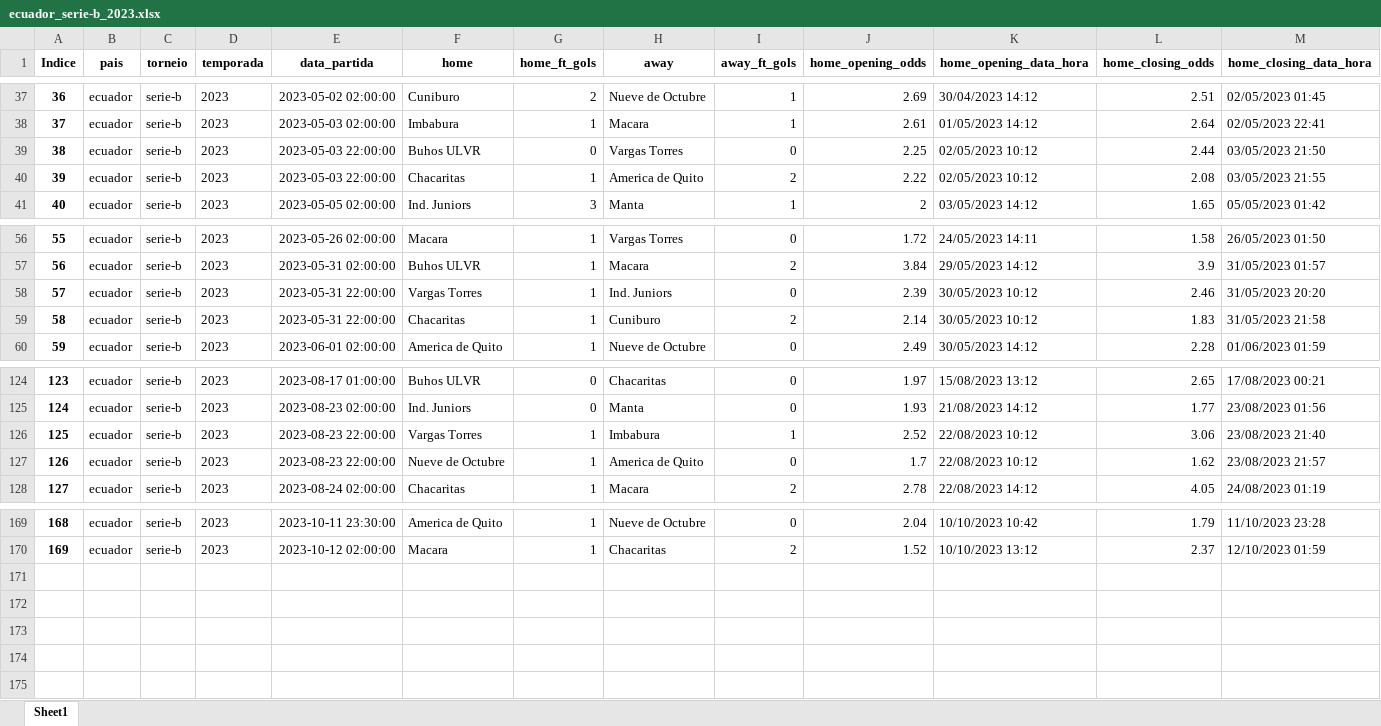
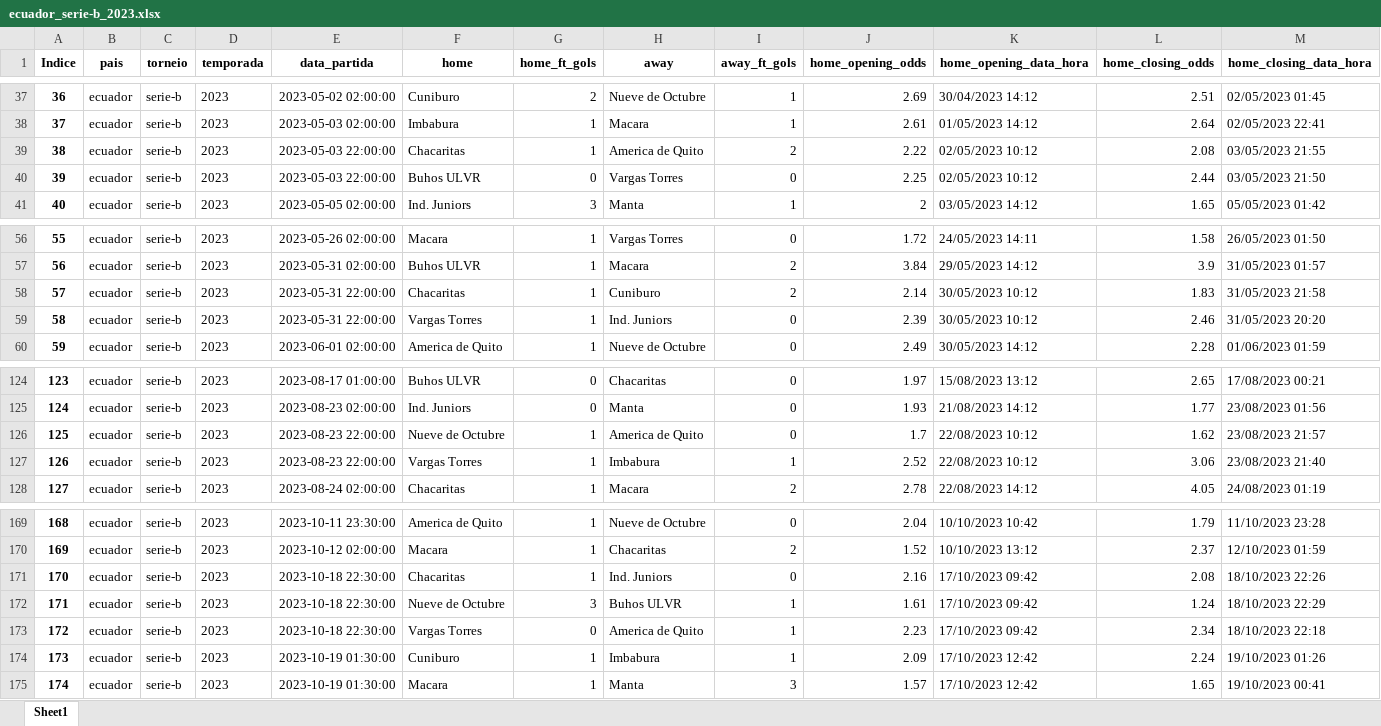
Before and after one commit to tarciziojrdf/poco, an Excel workbook: 2023/ecuador_serie-b_2023.xlsx, sheet Sheet1, drawn as a sheet; only a part is shown, gaps mark what is left out; values as stored, in another font and other column widths than the file's, no borders; addresses are those after the commit; rows hold the shown columns only; the diff names each change by its address in the sheet, - before the commit and + after, or states it on an @@ line.

```diff
--- a/2023/ecuador_serie-b_2023.xlsx (sheet Sheet1)
+++ b/2023/ecuador_serie-b_2023.xlsx (sheet Sheet1)
@@ row 40 moved to row 39: 38 @@
@@ column A (Indice) renumbered between rows 40 and 127 @@
@@ row 59 moved to row 58: 57 @@
@@ row 127 moved to row 126: 125 @@
+row 171: 170 | ecuador | serie-b | 2023 | 2023-10-18 22:30:00 | Chacaritas | 1 | Ind. Juniors | 0 | 2.16 | 17/10/2023 09:42 | 2.08 | 18/10/2023 22:26
+row 172: 171 | ecuador | serie-b | 2023 | 2023-10-18 22:30:00 | Nueve de Octubre | 3 | Buhos ULVR | 1 | 1.61 | 17/10/2023 09:42 | 1.24 | 18/10/2023 22:29
+row 173: 172 | ecuador | serie-b | 2023 | 2023-10-18 22:30:00 | Vargas Torres | 0 | America de Quito | 1 | 2.23 | 17/10/2023 09:42 | 2.34 | 18/10/2023 22:18
+row 174: 173 | ecuador | serie-b | 2023 | 2023-10-19 01:30:00 | Cuniburo | 1 | Imbabura | 1 | 2.09 | 17/10/2023 12:42 | 2.24 | 19/10/2023 01:26
+row 175: 174 | ecuador | serie-b | 2023 | 2023-10-19 01:30:00 | Macara | 1 | Manta | 3 | 1.57 | 17/10/2023 12:42 | 1.65 | 19/10/2023 00:41
```
Also changed, not shown: 2023/argentina_copa-de-la-liga-profesional_2023.xlsx, 2023/brazil_serie-a_2023.xlsx, 4 other files.
